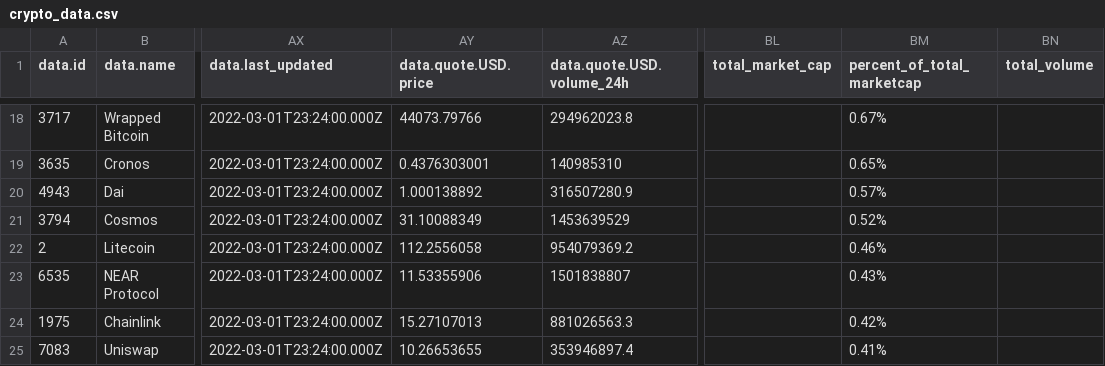
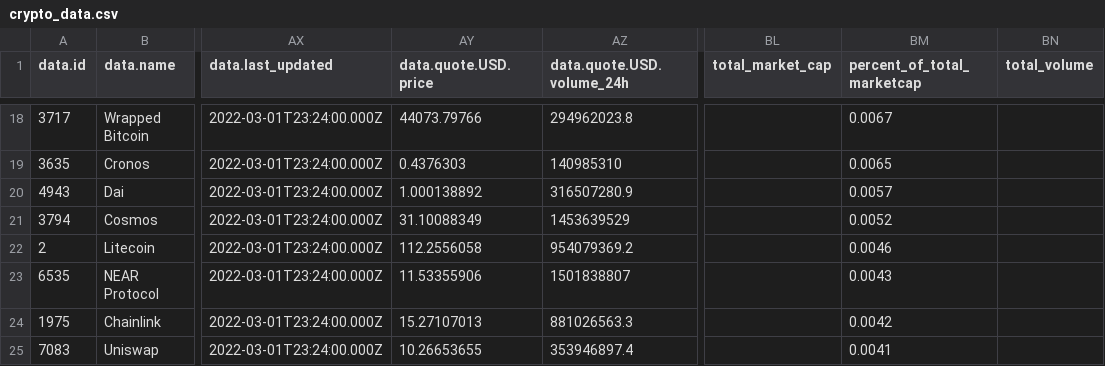
Before and after one commit to DS4200-S22/final-project-crypto, a CSV file: data/crypto_data.csv, drawn as a sheet; only a part is shown, gaps mark what is left out; the diff covers the shown part only; the diff names each change by its address in the sheet, - before the commit and + after, or states it on an @@ line.

```diff
--- a/data/crypto_data.csv
+++ b/data/crypto_data.csv
-BM18 (percent_of_total_marketcap): 0.67%
+BM18 (percent_of_total_marketcap): 0.0067
-AY19 (data.quote.USD.price): 0.4376303001
+AY19 (data.quote.USD.price): 0.4376303
-BM19 (percent_of_total_marketcap): 0.65%
+BM19 (percent_of_total_marketcap): 0.0065
-BM20 (percent_of_total_marketcap): 0.57%
+BM20 (percent_of_total_marketcap): 0.0057
-BM21 (percent_of_total_marketcap): 0.52%
+BM21 (percent_of_total_marketcap): 0.0052
-BM22 (percent_of_total_marketcap): 0.46%
+BM22 (percent_of_total_marketcap): 0.0046
-BM23 (percent_of_total_marketcap): 0.43%
+BM23 (percent_of_total_marketcap): 0.0043
-BM24 (percent_of_total_marketcap): 0.42%
+BM24 (percent_of_total_marketcap): 0.0042
-BM25 (percent_of_total_marketcap): 0.41%
+BM25 (percent_of_total_marketcap): 0.0041
```
Also changed, not shown: 32 edited cells elsewhere in this file, 3 other files.
